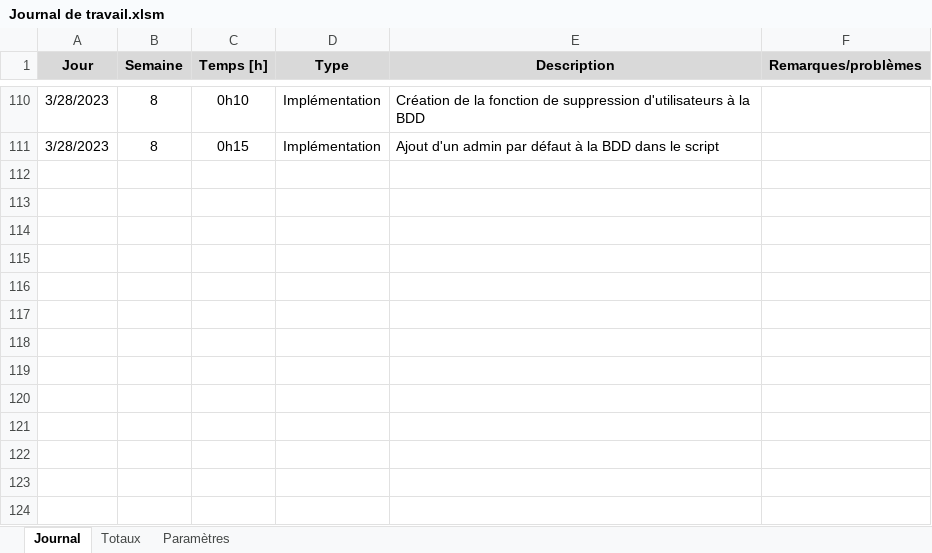
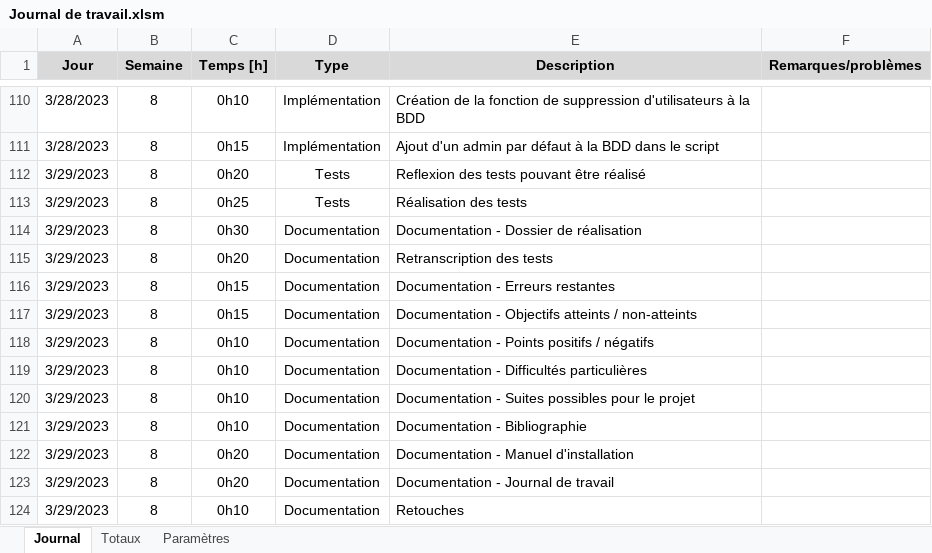
Before and after one commit to AxelPittet/Pre-TPI_2023, an Excel workbook: Documentation/Journal de Travail/Journal de travail.xlsm, sheet Journal, drawn as a sheet; only a part is shown, gaps mark what is left out; values as stored, in another font and other column widths than the file's, no borders; charts and pictures not drawn; the diff names each change by its address in the sheet, - before the commit and + after, or states it on an @@ line.

Commit message:
WIP

```diff
--- a/Documentation/Journal de Travail/Journal de travail.xlsm (sheet Journal)
+++ b/Documentation/Journal de Travail/Journal de travail.xlsm (sheet Journal)
+row 112: 3/29/2023 | 8 | 0h20 | Tests | Reflexion des tests pouvant être réalisé
+row 113: 3/29/2023 | 8 | 0h25 | Tests | Réalisation des tests
+row 114: 3/29/2023 | 8 | 0h30 | Documentation | Documentation - Dossier de réalisation
+row 115: 3/29/2023 | 8 | 0h20 | Documentation | Retranscription des tests
+row 116: 3/29/2023 | 8 | 0h15 | Documentation | Documentation - Erreurs restantes
+row 117: 3/29/2023 | 8 | 0h15 | Documentation | Documentation - Objectifs atteints / non-atteints
+row 118: 3/29/2023 | 8 | 0h10 | Documentation | Documentation - Points positifs / négatifs
+row 119: 3/29/2023 | 8 | 0h10 | Documentation | Documentation - Difficultés particulières
+row 120: 3/29/2023 | 8 | 0h10 | Documentation | Documentation - Suites possibles pour le projet
+row 121: 3/29/2023 | 8 | 0h10 | Documentation | Documentation - Bibliographie
+row 122: 3/29/2023 | 8 | 0h20 | Documentation | Documentation - Manuel d'installation
+row 123: 3/29/2023 | 8 | 0h20 | Documentation | Documentation - Journal de travail
+row 124: 3/29/2023 | 8 | 0h10 | Documentation | Retouches
```
